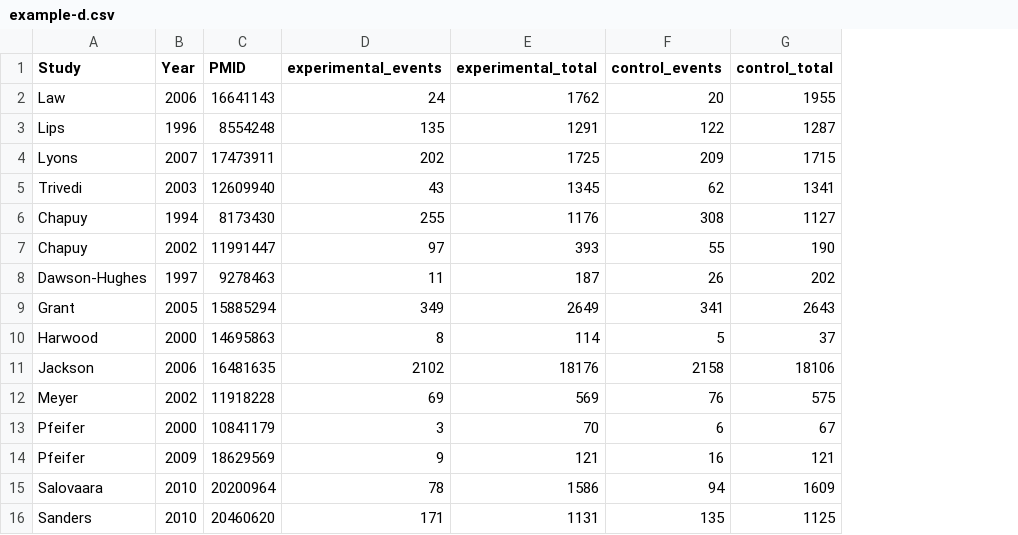
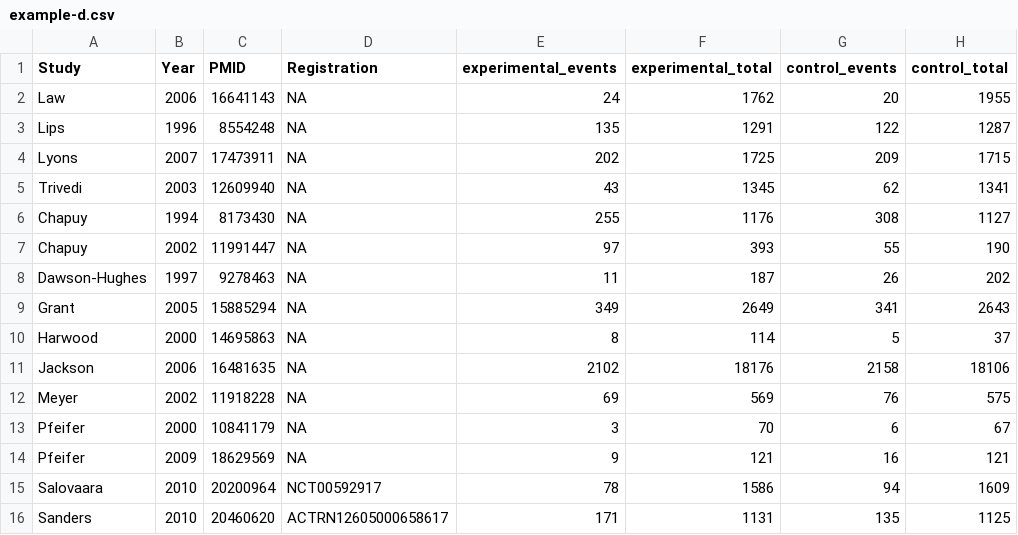
Before and after one commit to openMetaAnalysis/home, a CSV file: inst/www/example-d.csv, drawn as a sheet; only a part is shown; the diff names each change by its address in the sheet, - before the commit and + after, or states it on an @@ line.

```diff
--- a/inst/www/example-d.csv
+++ b/inst/www/example-d.csv
+column D (Registration), rows 2-16: NA | NA | NA | NA | NA | NA | NA | NA | NA | NA | NA | NA | NA | NCT00592917 | ACTRN12605000658617
```
Also changed, not shown: inst/www/example-c.csv.
